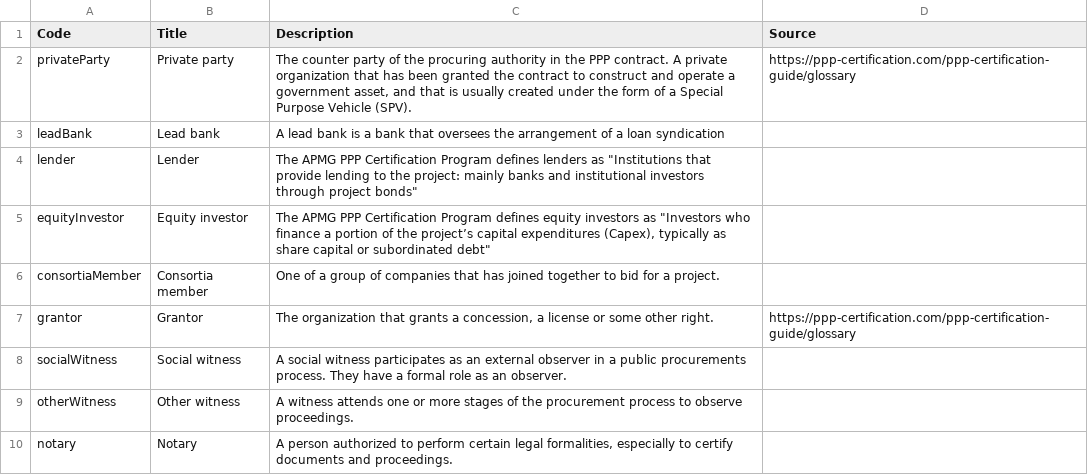
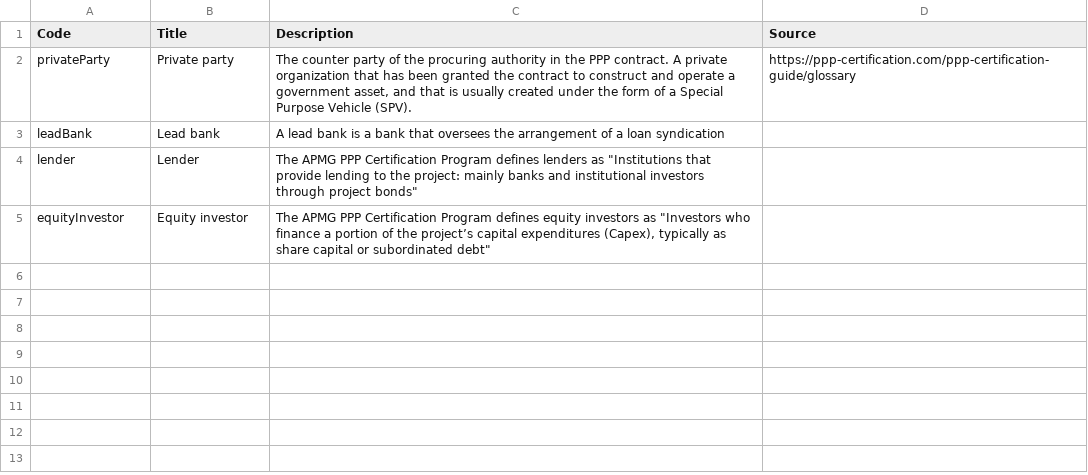
Before and after one commit to open-contracting-extensions/ocds_ppp_extension, a CSV file: codelists/+partyRole.csv, drawn as a sheet; the diff names each change by its address in the sheet, - before the commit and + after, or states it on an @@ line.

Commit message:
codelists: Remove unused codes

```diff
--- a/codelists/+partyRole.csv
+++ b/codelists/+partyRole.csv
-row 6: consortiaMember | Consortia member | One of a group of companies that has joined together to bid for a project.
-row 7: grantor | Grantor | The organization that grants a concession, a license or some other right. | https://ppp-certification.com/ppp-certification-guide/glossary
-row 8: socialWitness | Social witness | A social witness participates as an external observer in a public procurements process. They have a formal role as an observer.
-row 9: otherWitness | Other witness | A witness attends one or more stages of the procurement process to observe proceedings.
-row 10: notary | Notary | A person authorized to perform certain legal formalities, especially to certify documents and proceedings.
```
Also changed, not shown: 1 other file.
